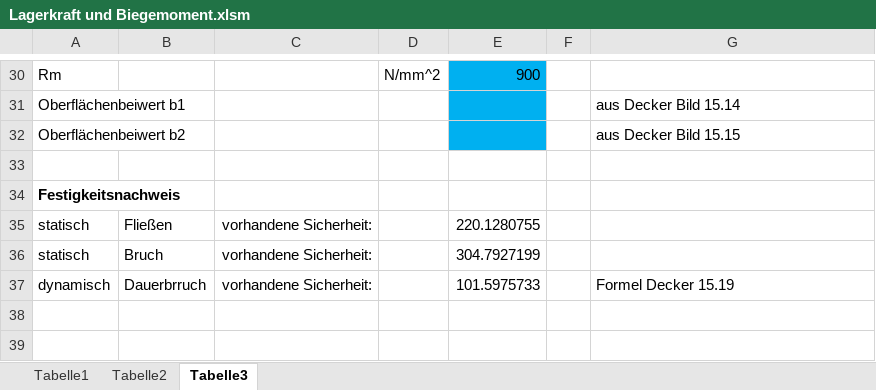
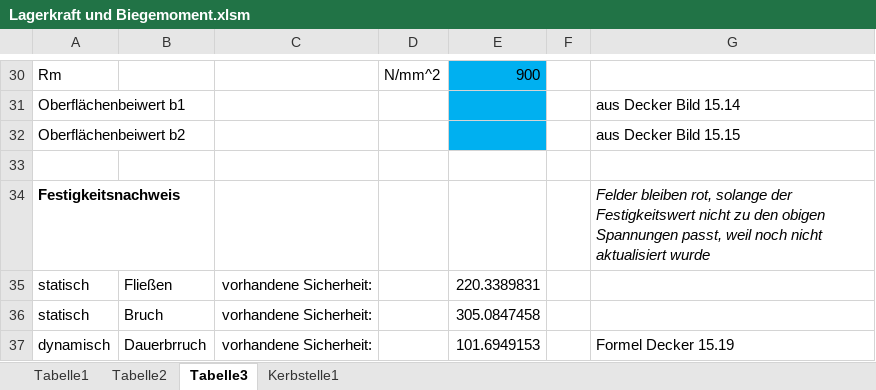
Before and after one commit to MattdewT/KE3, an Excel workbook: Lagerkraft und Biegemoment.xlsm, sheet Tabelle3, drawn as a sheet; only a part is shown, gaps mark what is left out; values as stored, in another font and other column widths than the file's, no borders; charts and pictures not drawn; the diff covers the shown part only; the diff names each change by its address in the sheet, - before the commit and + after, or states it on an @@ line.

```diff
--- a/Lagerkraft und Biegemoment.xlsm (sheet Tabelle3)
+++ b/Lagerkraft und Biegemoment.xlsm (sheet Tabelle3)
+sheet tab: Kerbstelle1
-G34: (empty)
+G34: Felder bleiben rot, solange der Festigkeitswert nicht zu den obigen Spannungen passt, weil noch nicht aktualisiert wurde
-E35: 220.1280755
+E35: 220.3389831
-E36: 304.7927199
+E36: 305.0847458
-E37: 101.5975733
+E37: 101.6949153
```
Also changed, not shown: 7 edited cells and cell formats elsewhere in this sheet, sheet Tabelle2, sheet Tabelle1, charts or pictures, 1 other file.
